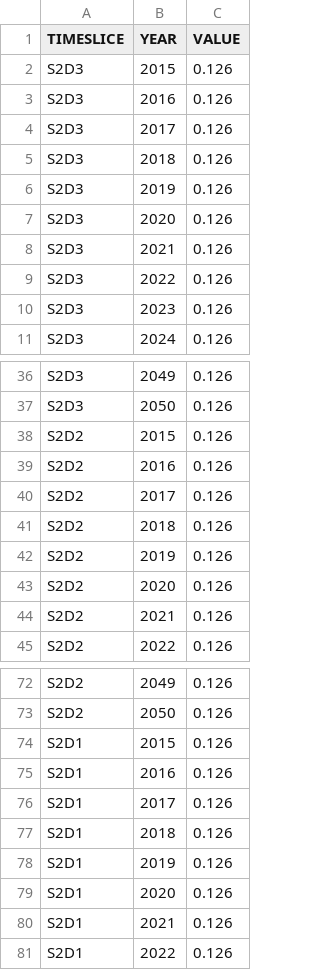
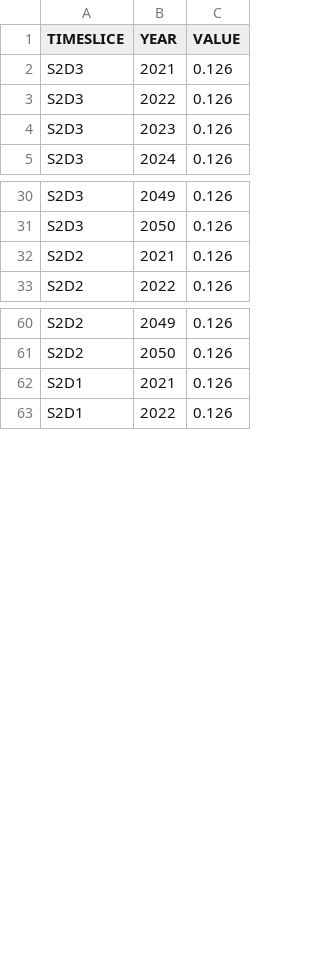
Before and after one commit to kanors-emr/OSeMOSYS_EUWest, a CSV file: YearSplit.csv, drawn as a sheet; only a part is shown, gaps mark what is left out; the diff covers the shown part only.

```diff
--- a/YearSplit.csv
+++ b/YearSplit.csv
@@ -1,8 +1,2 @@
 TIMESLICE,YEAR,VALUE
-S2D3,2015,0.126
-S2D3,2016,0.126
-S2D3,2017,0.126
-S2D3,2018,0.126
-S2D3,2019,0.126
-S2D3,2020,0.126
 S2D3,2021,0.126
@@ -37,8 +31,2 @@ S2D3,2049,0.126
 S2D3,2050,0.126
-S2D2,2015,0.126
-S2D2,2016,0.126
-S2D2,2017,0.126
-S2D2,2018,0.126
-S2D2,2019,0.126
-S2D2,2020,0.126
 S2D2,2021,0.126
@@ -73,8 +61,2 @@ S2D2,2049,0.126
 S2D2,2050,0.126
-S2D1,2015,0.126
-S2D1,2016,0.126
-S2D1,2017,0.126
-S2D1,2018,0.126
-S2D1,2019,0.126
-S2D1,2020,0.126
 S2D1,2021,0.126
```
Also changed, not shown: 30 removed rows elsewhere in this file, CapacityToActivityUnit.csv, DaySplit.csv, 20 other files.
